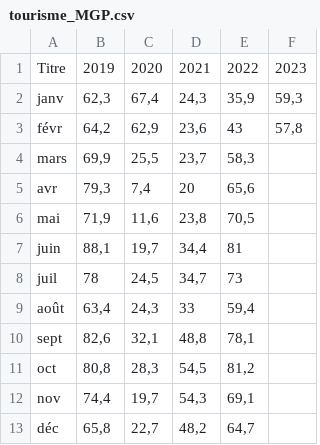
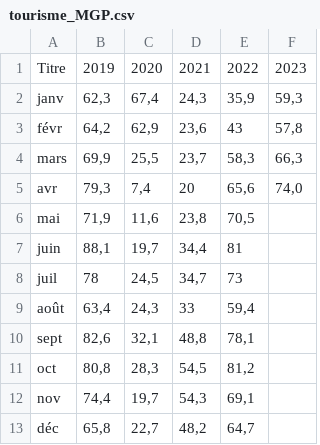
Before and after one commit to Atelier-parisien-d-urbanisme/Observatoire-economie-paris, a CSV file: 5_Secteurs_d_activites_les_plus_impactes/5_2_Tourisme/tourisme_MGP.csv, drawn as a sheet.

Commit message:
Update tourisme_MGP.csv

```diff
--- a/5_Secteurs_d_activites_les_plus_impactes/5_2_Tourisme/tourisme_MGP.csv
+++ b/5_Secteurs_d_activites_les_plus_impactes/5_2_Tourisme/tourisme_MGP.csv
@@ -3,4 +3,4 @@ janv;62,3;67,4;24,3;35,9;59,3
 févr;64,2;62,9;23,6;43;57,8
-mars;69,9;25,5;23,7;58,3;
-avr;79,3;7,4;20;65,6;
+mars;69,9;25,5;23,7;58,3;66,3
+avr;79,3;7,4;20;65,6;74,0
 mai;71,9;11,6;23,8;70,5;
```
